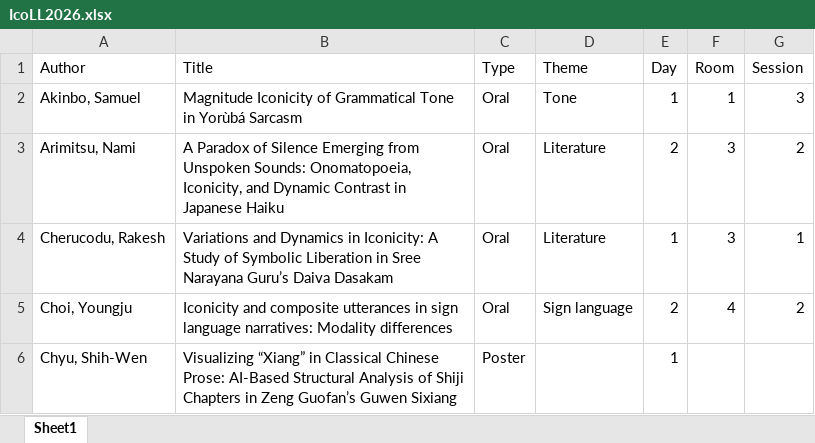
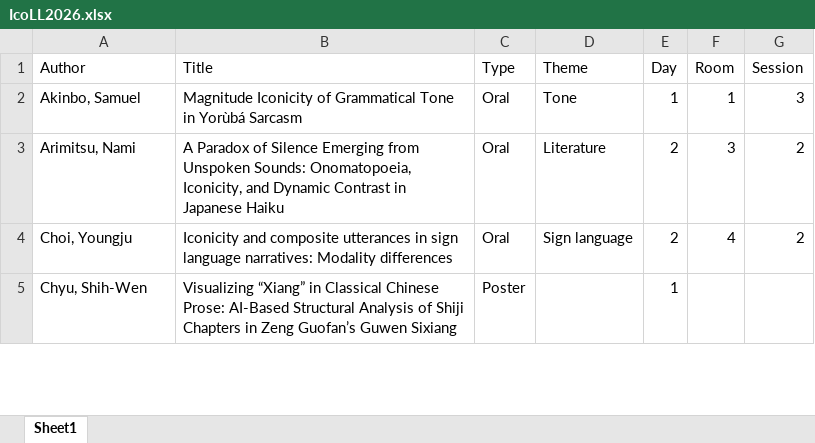
Before and after one commit to ianjoo/icosem, an Excel workbook: IcoLL2026.xlsx, sheet Sheet1, drawn as a sheet; only a part is shown; values as stored, in another font and other column widths than the file's, no borders; the diff names each change by its address in the sheet, - before the commit and + after, or states it on an @@ line.

```diff
--- a/IcoLL2026.xlsx (sheet Sheet1)
+++ b/IcoLL2026.xlsx (sheet Sheet1)
-row 4: Cherucodu, Rakesh | Variations and Dynamics in Iconicity: A Study of Symbolic Liberation in Sree Narayana Guru’s Daiva Dasakam | Oral | Literature | 1 | 3 | 1
```
Also changed, not shown: docs/IcoLL2026.xlsx, 5 other files.
